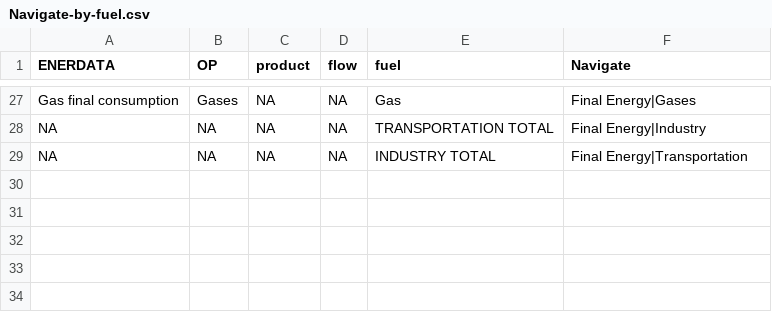
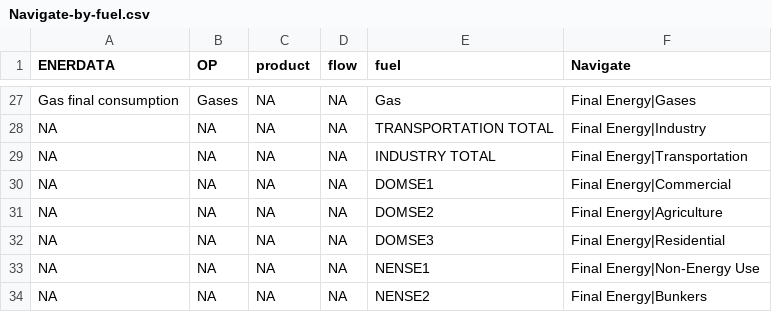
Before and after one commit to e3modelling/mrprom, a CSV file: inst/extdata/sectoral/Navigate-by-fuel.csv, drawn as a sheet; only a part is shown, gaps mark what is left out; the diff names each change by its address in the sheet, - before the commit and + after, or states it on an @@ line.

```diff
--- a/inst/extdata/sectoral/Navigate-by-fuel.csv
+++ b/inst/extdata/sectoral/Navigate-by-fuel.csv
+row 30: NA | NA | NA | NA | DOMSE1 | Final Energy|Commercial
+row 31: NA | NA | NA | NA | DOMSE2 | Final Energy|Agriculture
+row 32: NA | NA | NA | NA | DOMSE3 | Final Energy|Residential
+row 33: NA | NA | NA | NA | NENSE1 | Final Energy|Non-Energy Use
+row 34: NA | NA | NA | NA | NENSE2 | Final Energy|Bunkers
```
Also changed, not shown: inst/extdata/sectoral/prom-navigate-fucon-mapping.csv.
